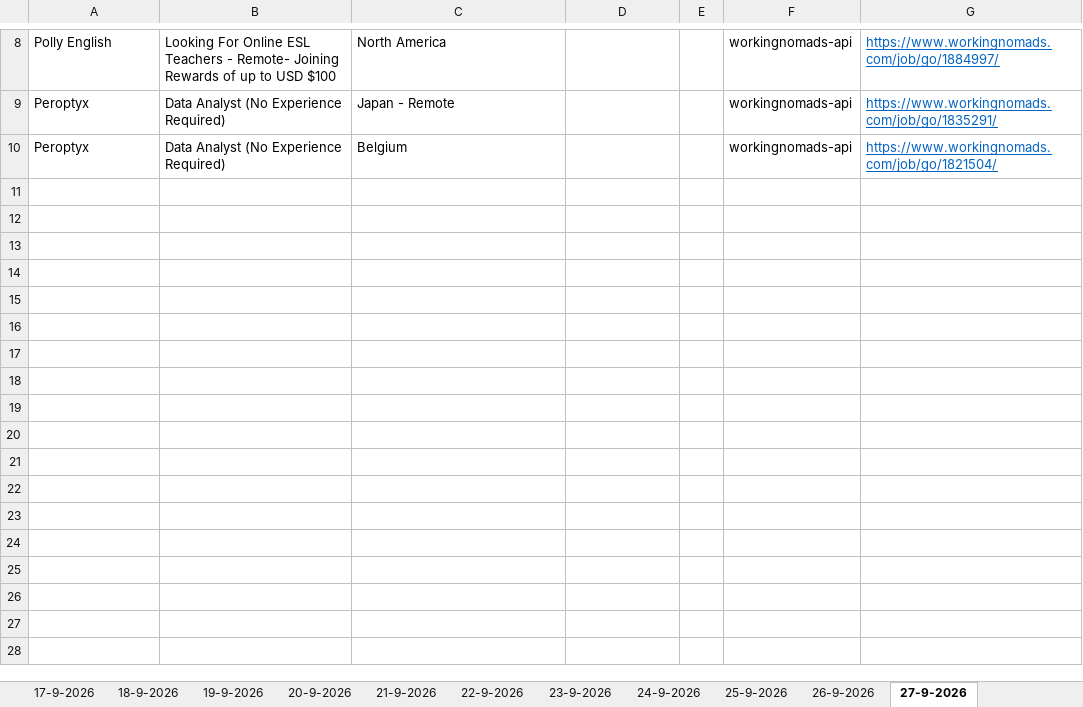
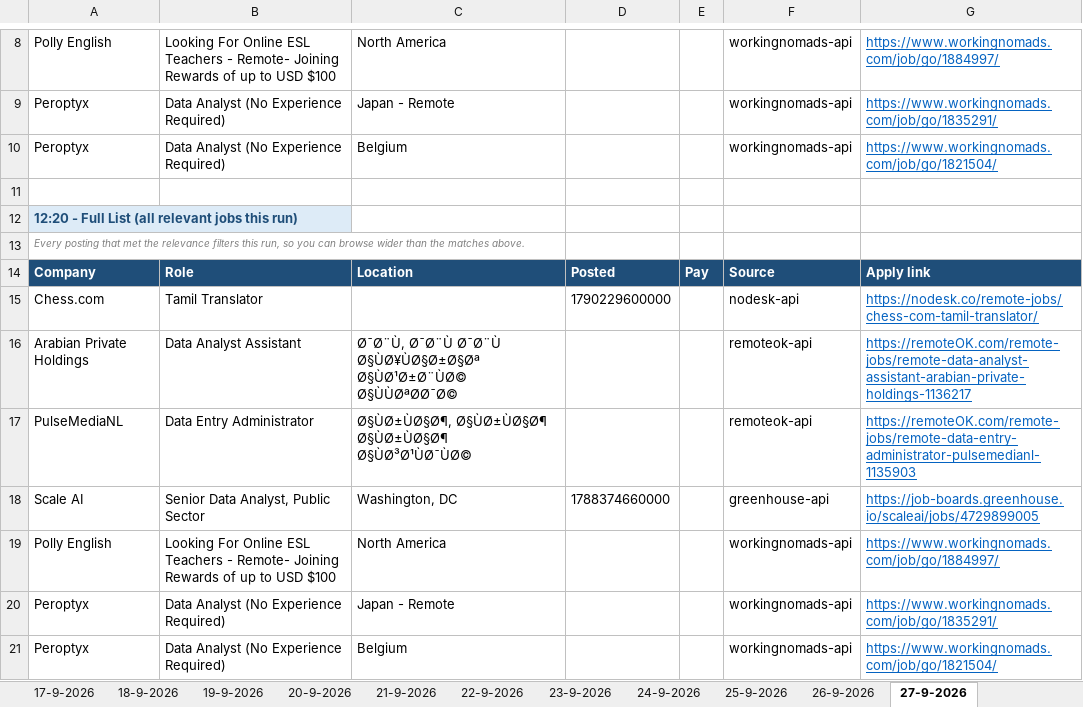
Before and after one commit to waleedba19/career-ops, an Excel workbook: data/matches.xlsx, sheet 27-9-2026, drawn as a sheet; only a part is shown, gaps mark what is left out; values as stored, in another font and other column widths than the file's, no borders; the diff names each change by its address in the sheet, - before the commit and + after, or states it on an @@ line.

```diff
--- a/data/matches.xlsx (sheet 27-9-2026)
+++ b/data/matches.xlsx (sheet 27-9-2026)
+row 11: (empty)
+row 12: 12:20 - Full List (all relevant jobs this run)
+row 13: Every posting that met the relevance filters this run, so you can browse wider than the matches above.
+row 14: Company | Role | Location | Posted | Pay | Source | Apply link
+row 15: Chess.com | Tamil Translator |  | 1790229600000 |  | nodesk-api | https://nodesk.co/remote-jobs/chess-com-tamil-translator/
+row 16: Arabian Private Holdings | Data Analyst Assistant | Ø¯Ø¨Ù, Ø¯Ø¨Ù Ø¯Ø¨Ù Ø§ÙØ¥ÙØ§Ø±Ø§Øª Ø§ÙØ¹Ø±Ø¨ÙØ© Ø§ÙÙØªØØ¯Ø© |  |  | remoteok-api | https://remoteOK.com/remote-jobs/remote-data-analyst-assistant-arabian-private-holdings-1136217
+row 17: PulseMediaNL | Data Entry Administrator | Ø§ÙØ±ÙØ§Ø¶, Ø§ÙØ±ÙØ§Ø¶ Ø§ÙØ±ÙØ§Ø¶ Ø§ÙØ³Ø¹ÙØ¯ÙØ© |  |  | remoteok-api | https://remoteOK.com/remote-jobs/remote-data-entry-administrator-pulsemedianl-1135903
+row 18: Scale AI | Senior Data Analyst, Public Sector | Washington, DC | 1788374660000 |  | greenhouse-api | https://job-boards.greenhouse.io/scaleai/jobs/4729899005
+row 19: Polly English | Looking For Online ESL Teachers - Remote- Joining Rewards of up to USD $100 | North America |  |  | workingnomads-api | https://www.workingnomads.com/job/go/1884997/
+row 20: Peroptyx | Data Analyst (No Experience Required) | Japan - Remote |  |  | workingnomads-api | https://www.workingnomads.com/job/go/1835291/
+row 21: Peroptyx | Data Analyst (No Experience Required) | Belgium |  |  | workingnomads-api | https://www.workingnomads.com/job/go/1821504/
```
Also changed, not shown: sheet Scan Stats, 4 other files.
